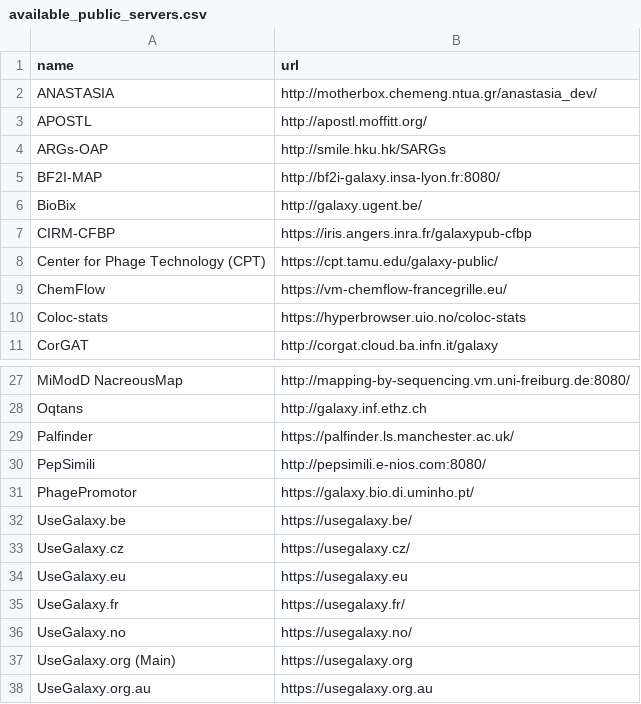
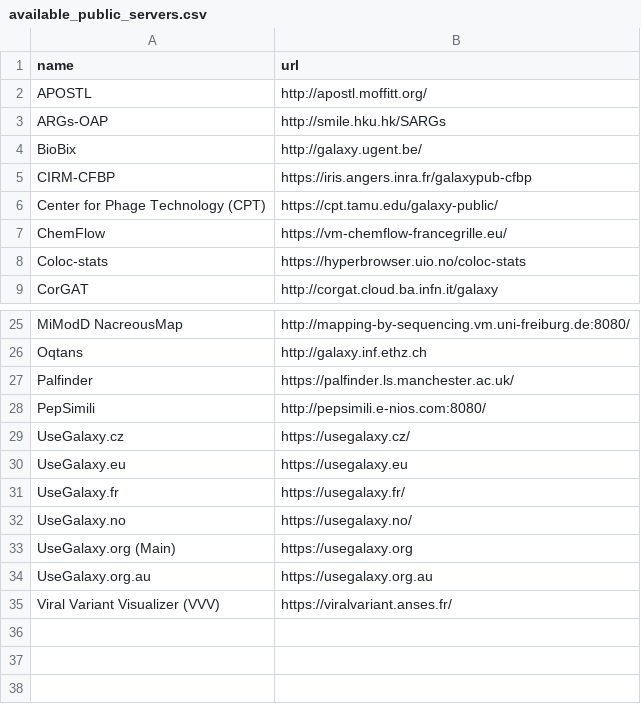
Before and after one commit to paulzierep/galaxy_tool_extractor, a CSV file: available_public_servers.csv, drawn as a sheet; only a part is shown, gaps mark what is left out; removed rows and columns are numbered as before the commit, all else as after; the diff names each change by its address in the sheet, - before the commit and + after, or states it on an @@ line.

Commit message:
Update results to output generated at 5d7cf87

```diff
--- a/available_public_servers.csv
+++ b/available_public_servers.csv
-row 2: ANASTASIA | http://motherbox.chemeng.ntua.gr/anastasia_dev/
-row 5: BF2I-MAP | http://bf2i-galaxy.insa-lyon.fr:8080/
-row 31: PhagePromotor | https://galaxy.bio.di.uminho.pt/
-row 32: UseGalaxy.be | https://usegalaxy.be/
+row 35: Viral Variant Visualizer (VVV) | https://viralvariant.anses.fr/
```
